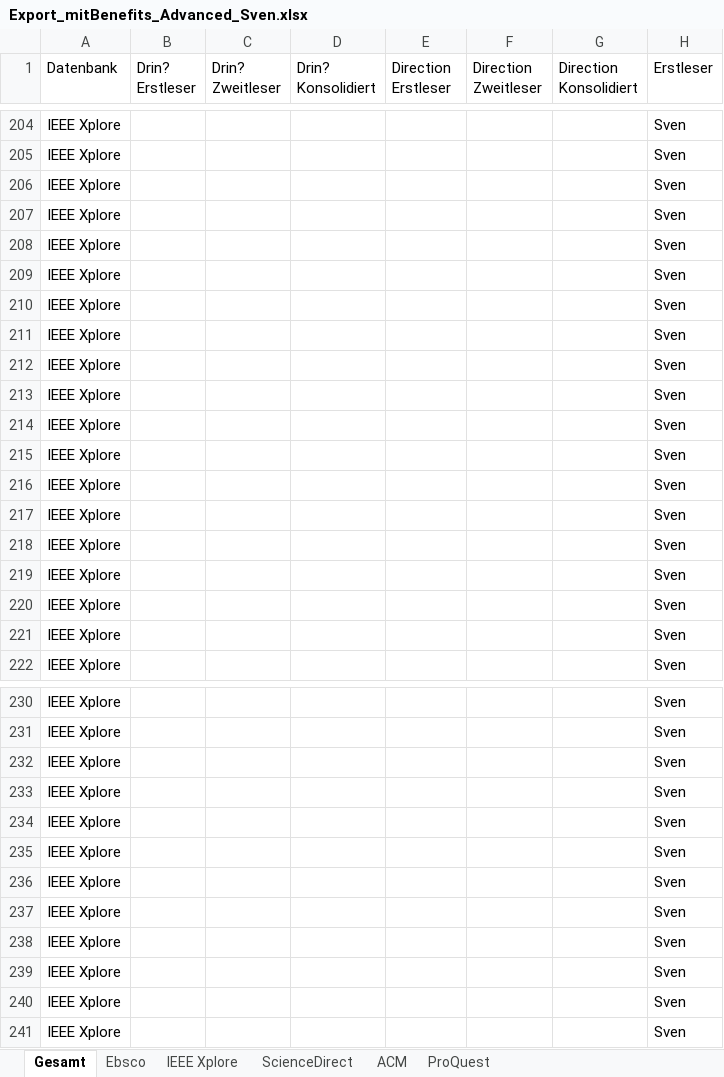
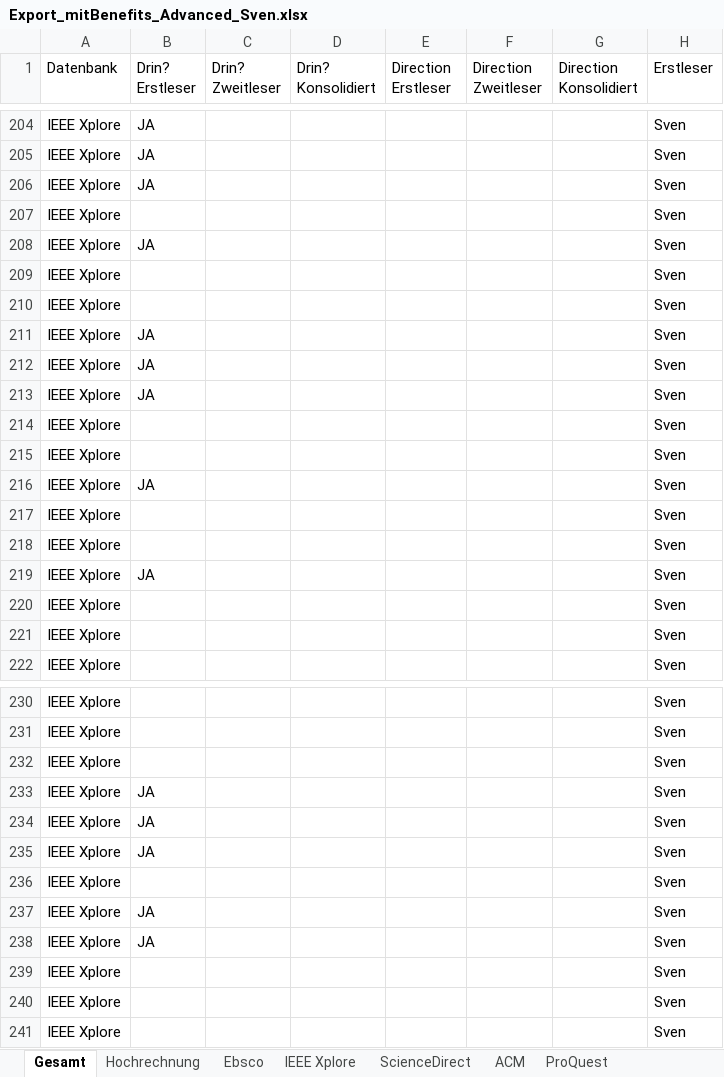
Before and after one commit to pdiegmann/AR-Education, an Excel workbook: Documentation/Export_mitBenefits_Advanced_Sven.xlsx, sheet Gesamt, drawn as a sheet; only a part is shown, gaps mark what is left out; values as stored, in another font and other column widths than the file's, no borders; the diff covers the shown part only; the diff names each change by its address in the sheet, - before the commit and + after, or states it on an @@ line.

```diff
--- a/Documentation/Export_mitBenefits_Advanced_Sven.xlsx (sheet Gesamt)
+++ b/Documentation/Export_mitBenefits_Advanced_Sven.xlsx (sheet Gesamt)
+sheet tab: Hochrechnung
-B204:B206 (Drin? Erstleser): (empty)
+B204:B206 (Drin? Erstleser): JA
-B208 (Drin? Erstleser): (empty)
+B208 (Drin? Erstleser): JA
-B211:B213 (Drin? Erstleser): (empty)
+B211:B213 (Drin? Erstleser): JA
-B216 (Drin? Erstleser): (empty)
+B216 (Drin? Erstleser): JA
-B219 (Drin? Erstleser): (empty)
+B219 (Drin? Erstleser): JA
-B233:B235 (Drin? Erstleser): (empty)
+B233:B235 (Drin? Erstleser): JA
-B237:B238 (Drin? Erstleser): (empty)
+B237:B238 (Drin? Erstleser): JA
```
Also changed, not shown: 55 edited cells elsewhere in this sheet, 1 other file.
